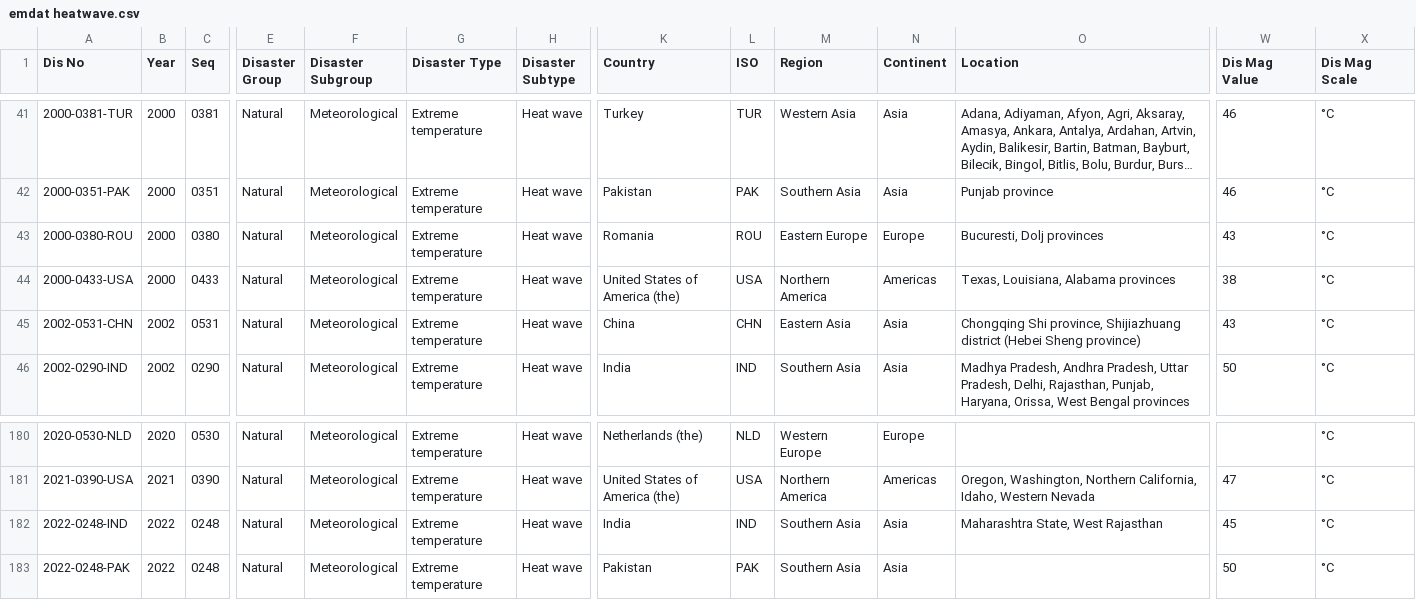
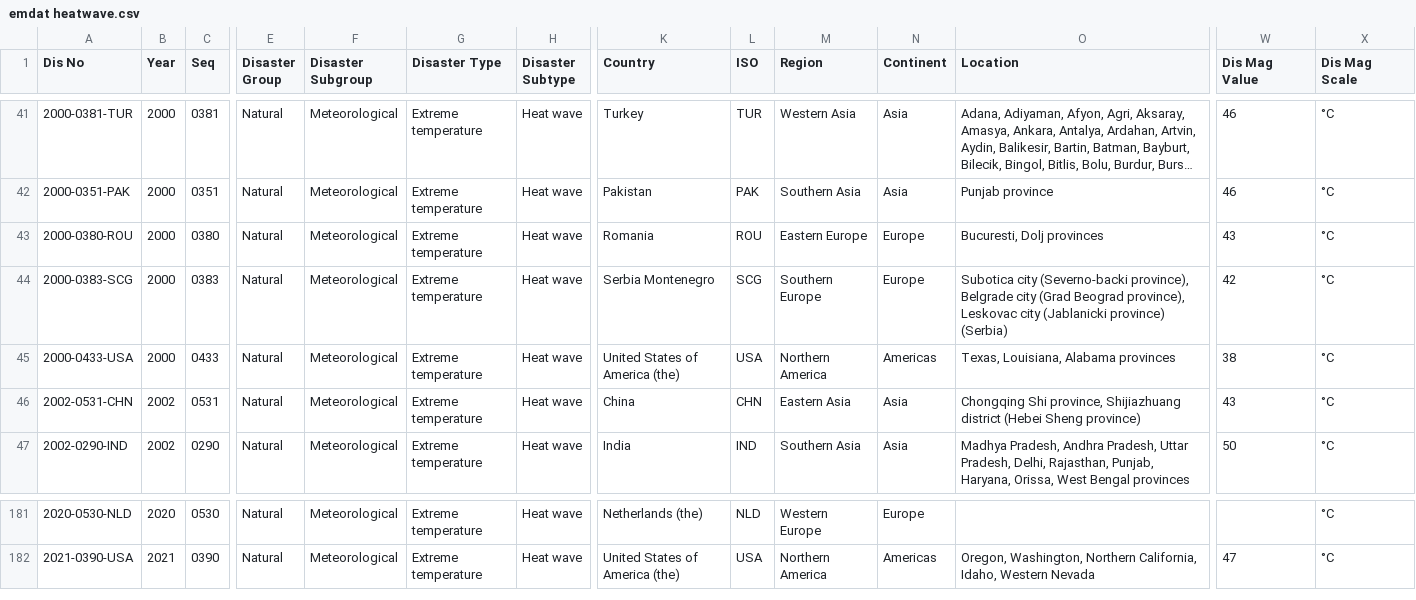
Before and after one commit to Themaoyc/MDA, a CSV file: Data/emdat heatwave.csv, drawn as a sheet; only a part is shown, gaps mark what is left out; long unchanged cells end in …; removed rows and columns are numbered as before the commit, all else as after; rows hold the shown columns only; the diff names each change by its address in the sheet, - before the commit and + after, or states it on an @@ line.

```diff
--- a/Data/emdat heatwave.csv
+++ b/Data/emdat heatwave.csv
+row 44: 2000-0383-SCG | 2000 | 0383 | Natural | Meteorological | Extreme temperature | Heat wave | Serbia Montenegro | SCG | Southern Europe | Europe | Subotica city (Severno-backi province), Belgrade city (Grad Beograd province), Leskovac city (Jablanicki province) (Serbia) | 42 | °C
-row 182: 2022-0248-IND | 2022 | 0248 | Natural | Meteorological | Extreme temperature | Heat wave | India | IND | Southern Asia | Asia | Maharashtra State, West Rajasthan | 45 | °C
-row 183: 2022-0248-PAK | 2022 | 0248 | Natural | Meteorological | Extreme temperature | Heat wave | Pakistan | PAK | Southern Asia | Asia |  | 50 | °C
```
